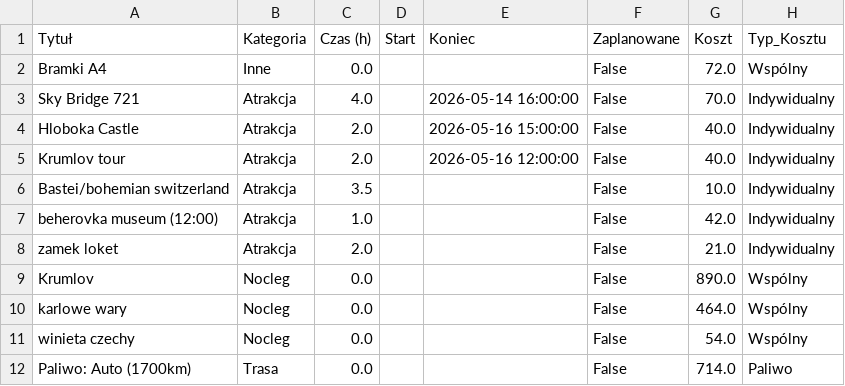
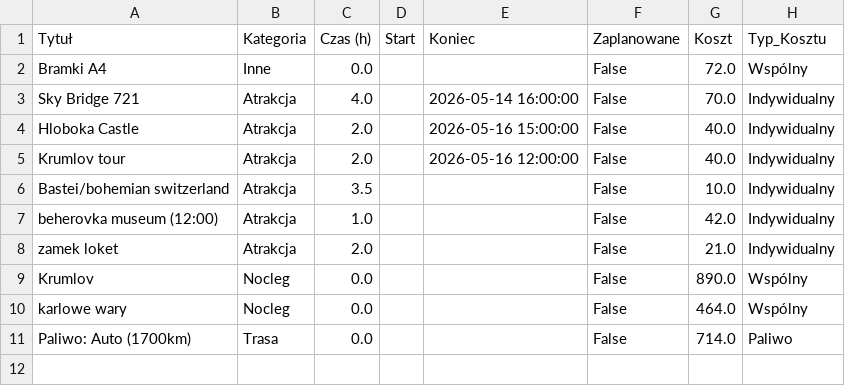
Before and after one commit to PatrykMolo/Zwariowana-Przygoda, a CSV file: 0ed85e94_data.csv, drawn as a sheet; the diff names each change by its address in the sheet, - before the commit and + after, or states it on an @@ line.

Commit message:
Update

```diff
--- a/0ed85e94_data.csv
+++ b/0ed85e94_data.csv
-row 11: winieta czechy | Nocleg | 0.0 |  |  | False | 54.0 | Wspólny
```
